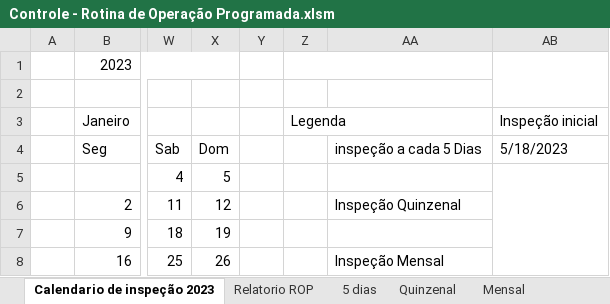
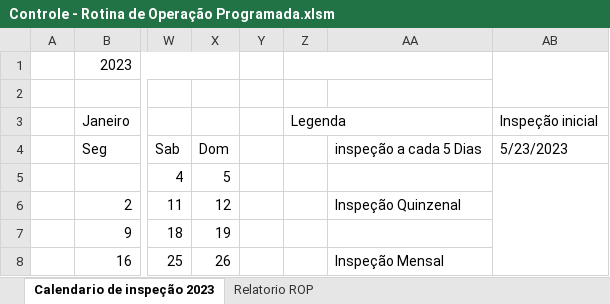
Before and after one commit to Cerqlau/Controle_de_inspecoes_periodicas, an Excel workbook: Application/Controle - Rotina de Operação Programada.xlsm, sheet Calendario de inspeção 2023, drawn as a sheet; only a part is shown, gaps mark what is left out; values as stored, in another font and other column widths than the file's, no cell formats; charts and pictures and conditional formats not drawn; the diff names each change by its address in the sheet, - before the commit and + after, or states it on an @@ line.

```diff
--- a/Application/Controle - Rotina de Operação Programada.xlsm (sheet Calendario de inspeção 2023)
+++ b/Application/Controle - Rotina de Operação Programada.xlsm (sheet Calendario de inspeção 2023)
@@ sheet tab hidden: 5 dias @@
@@ sheet tab hidden: Quinzenal @@
@@ sheet tab hidden: Mensal @@
-AB4: 5/18/2023
+AB4: 5/23/2023
```
Also changed, not shown: sheet Relatorio ROP, cell formats.
